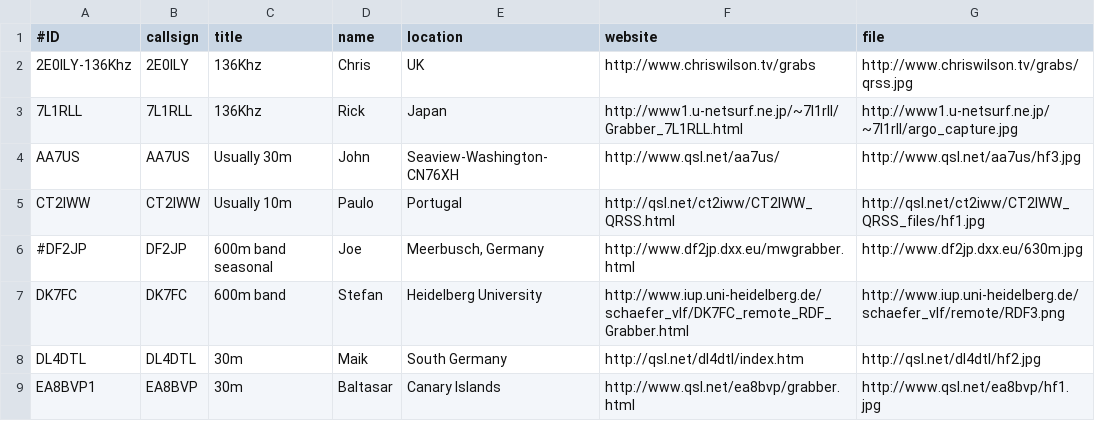
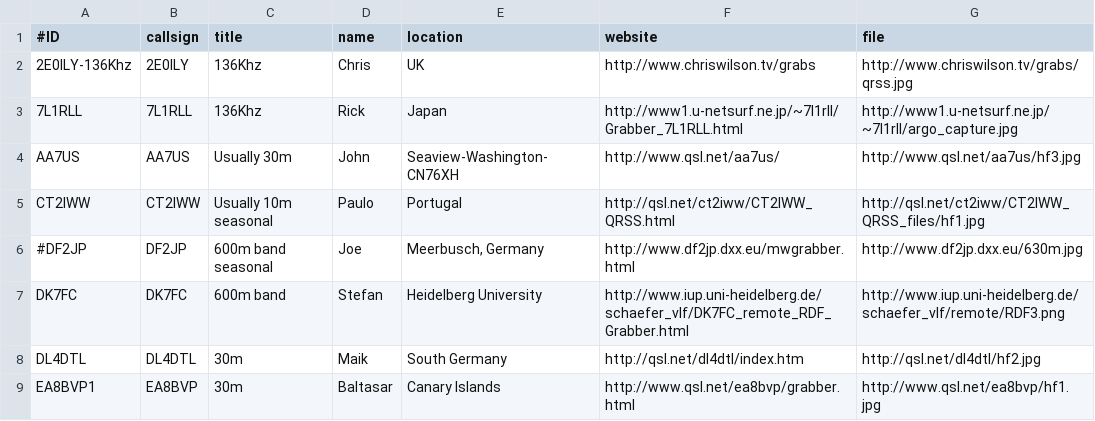
Before and after one commit to syedrizvinet/QRSS-plus-dev, a CSV file: grabbers.csv, drawn as a sheet; only a part is shown.

Commit message:
Update grabbers.csv

```diff
--- a/grabbers.csv
+++ b/grabbers.csv
@@ -4,3 +4,3 @@
 AA7US,AA7US,Usually 30m,John,Seaview-Washington-CN76XH,http://www.qsl.net/aa7us/,http://www.qsl.net/aa7us/hf3.jpg
-CT2IWW,CT2IWW,Usually 10m,Paulo,Portugal,http://qsl.net/ct2iww/CT2IWW_QRSS.html,http://qsl.net/ct2iww/CT2IWW_QRSS_files/hf1.jpg
+CT2IWW,CT2IWW,Usually 10m seasonal,Paulo,Portugal,http://qsl.net/ct2iww/CT2IWW_QRSS.html,http://qsl.net/ct2iww/CT2IWW_QRSS_files/hf1.jpg
 #DF2JP,DF2JP,600m band seasonal,Joe,"Meerbusch, Germany",http://www.df2jp.dxx.eu/mwgrabber.html,http://www.df2jp.dxx.eu/630m.jpg
```
